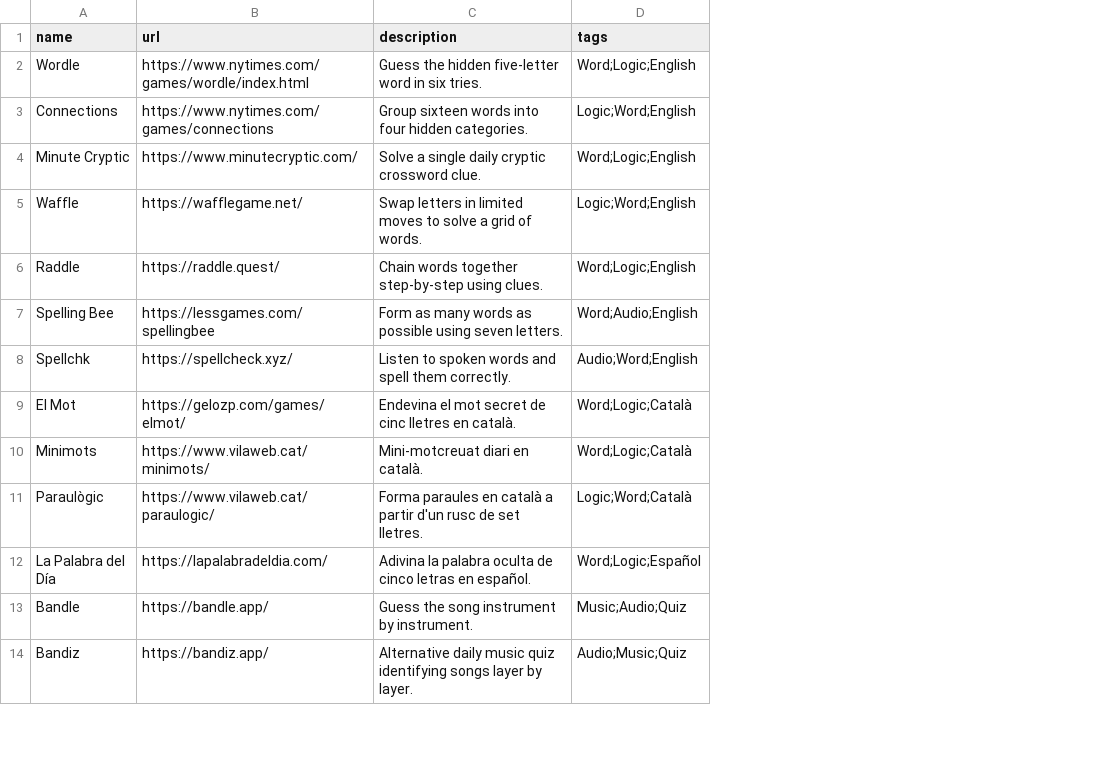
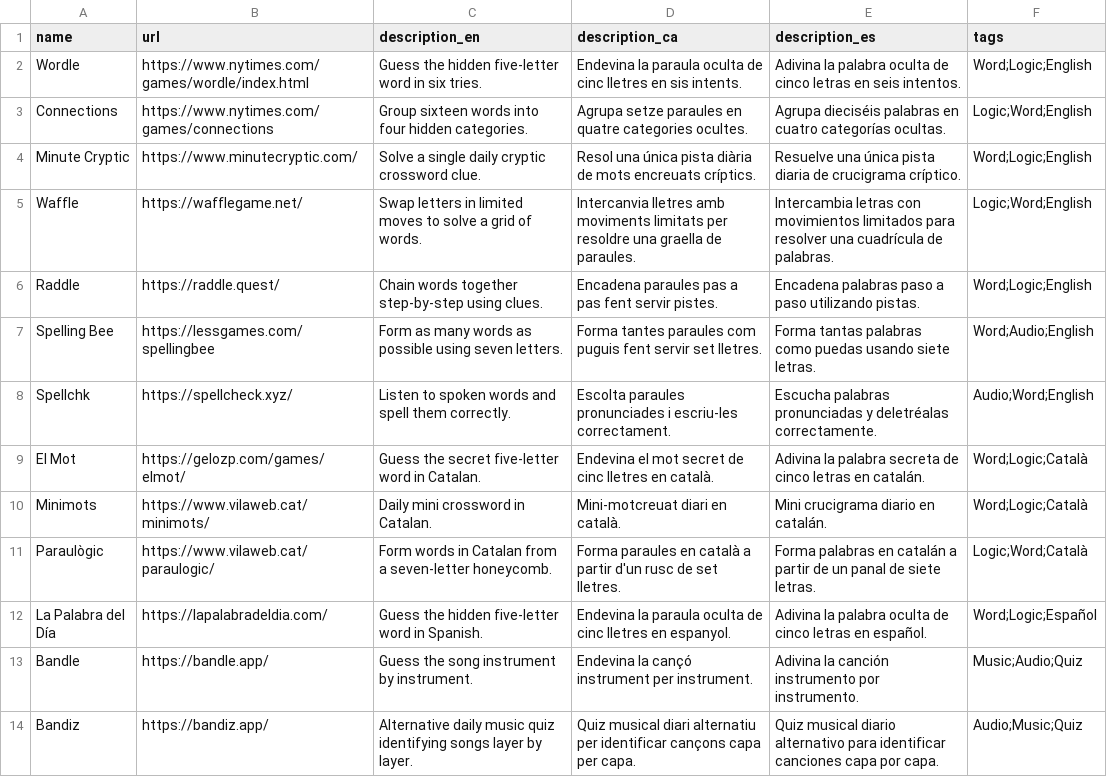
Before and after one commit to othuertas/dailies, a CSV file: data/games.csv, drawn as a sheet; only a part is shown; the diff names each change by its address in the sheet, - before the commit and + after, or states it on an @@ line.

Commit message:
feat: add multi-language support with UI switcher and localized game descriptions

```diff
--- a/data/games.csv
+++ b/data/games.csv
+column D (description_ca), rows 2-14: Endevina la paraula oculta de cinc lletres en sis intents. | Agrupa setze paraules en quatre categories ocultes. | Resol una única pista diària de mots encreuats críptics. | Intercanvia lletres amb moviments limitats per resoldre una graella de paraules. | Encadena paraules pas a pas fent servir pistes. | Forma tantes paraules com puguis fent servir set lletres. | Escolta paraules pronunciades i escriu-les correctament. | Endevina el mot secret de cinc lletres en català. | Mini-motcreuat diari en català. | Forma paraules en català a partir d'un rusc de set lletres. | Endevina la paraula oculta de cinc lletres en espanyol. | Endevina la cançó instrument per instrument. | Quiz musical diari alternatiu per identificar cançons capa per capa.
+column E (description_es), rows 2-14: Adivina la palabra oculta de cinco letras en seis intentos. | Agrupa dieciséis palabras en cuatro categorías ocultas. | Resuelve una única pista diaria de crucigrama críptico. | Intercambia letras con movimientos limitados para resolver una cuadrícula de palabras. | Encadena palabras paso a paso utilizando pistas. | Forma tantas palabras como puedas usando siete letras. | Escucha palabras pronunciadas y deletréalas correctamente. | Adivina la palabra secreta de cinco letras en catalán. | Mini crucigrama diario en catalán. | Forma palabras en catalán a partir de un panal de siete letras. | Adivina la palabra oculta de cinco letras en español. | Adivina la canción instrumento por instrumento. | Quiz musical diario alternativo para identificar canciones capa por capa.
-C1: description
+C1: description_en
-C9 (description_en): Endevina el mot secret de cinc lletres en català.
+C9 (description_en): Guess the secret five-letter word in Catalan.
-C10 (description_en): Mini-motcreuat diari en català.
+C10 (description_en): Daily mini crossword in Catalan.
-C11 (description_en): Forma paraules en català a partir d'un rusc de set lletres.
+C11 (description_en): Form words in Catalan from a seven-letter honeycomb.
-C12 (description_en): Adivina la palabra oculta de cinco letras en español.
+C12 (description_en): Guess the hidden five-letter word in Spanish.
```
Also changed, not shown: 4 other files.
